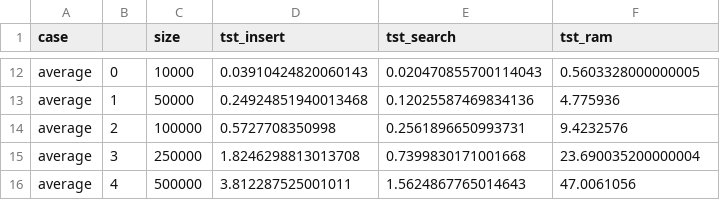
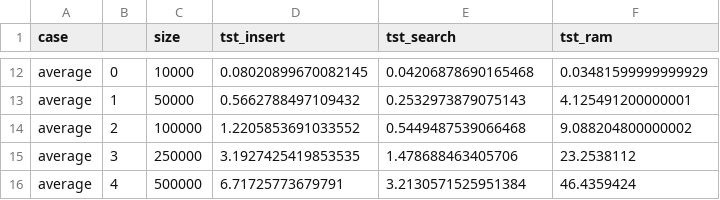
Before and after one commit to m-mburu/cdsProject2025, a CSV file: data/df_moses.csv, drawn as a sheet; only a part is shown, gaps mark what is left out; the diff covers the shown part only; the diff names each change by its address in the sheet, - before the commit and + after, or states it on an @@ line.

```diff
--- a/data/df_moses.csv
+++ b/data/df_moses.csv
-D12 (tst_insert): 0.03910424820060143
+D12 (tst_insert): 0.08020899670082145
-E12 (tst_search): 0.020470855700114043
+E12 (tst_search): 0.04206878690165468
-F12 (tst_ram): 0.5603328000000005
+F12 (tst_ram): 0.03481599999999929
-D13 (tst_insert): 0.24924851940013468
+D13 (tst_insert): 0.5662788497109432
-E13 (tst_search): 0.12025587469834136
+E13 (tst_search): 0.2532973879075143
-F13 (tst_ram): 4.775936
+F13 (tst_ram): 4.125491200000001
-D14 (tst_insert): 0.5727708350998
+D14 (tst_insert): 1.2205853691033552
-E14 (tst_search): 0.2561896650993731
+E14 (tst_search): 0.5449487539066468
-F14 (tst_ram): 9.4232576
+F14 (tst_ram): 9.088204800000002
-D15 (tst_insert): 1.8246298813013708
+D15 (tst_insert): 3.1927425419853535
-E15 (tst_search): 0.7399830171001668
+E15 (tst_search): 1.478688463405706
-F15 (tst_ram): 23.690035200000004
+F15 (tst_ram): 23.2538112
-D16 (tst_insert): 3.812287525001011
+D16 (tst_insert): 6.71725773679791
-E16 (tst_search): 1.5624867765014643
+E16 (tst_search): 3.2130571525951384
-F16 (tst_ram): 47.0061056
+F16 (tst_ram): 46.4359424
```
Also changed, not shown: 30 edited cells elsewhere in this file, 4 other files.
